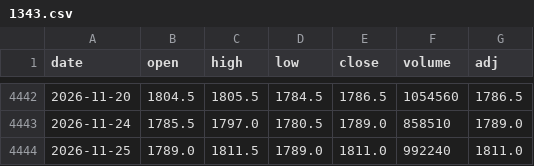
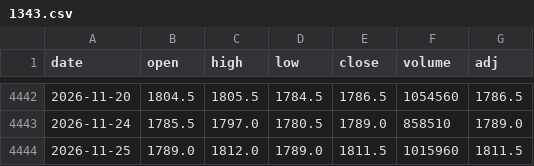
Before and after one commit to sumaho201506/saya-monitor, a CSV file: history/1343.csv, drawn as a sheet; only a part is shown, gaps mark what is left out.

```diff
--- a/history/1343.csv
+++ b/history/1343.csv
@@ -4443,2 +4443,2 @@ date,open,high,low,close,volume,adj
 2026-11-24,1785.5,1797.0,1780.5,1789.0,858510,1789.0
-2026-11-25,1789.0,1811.5,1789.0,1811.0,992240,1811.0
+2026-11-25,1789.0,1812.0,1789.0,1811.5,1015960,1811.5
```
Also changed, not shown: history/1398.csv, history/1476.csv, 7 other files.
